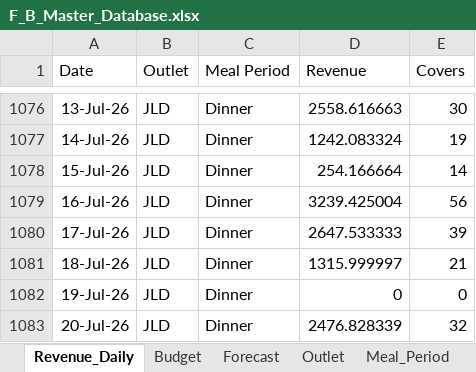
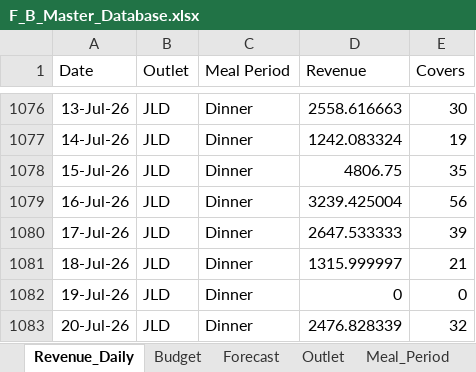
Before and after one commit to Suwicha-CST/F-B-Dashboard, an Excel workbook: F_B_Master_Database.xlsx, sheet Revenue_Daily, drawn as a sheet; only a part is shown, gaps mark what is left out; values as stored, in another font and other column widths than the file's, no borders; table styles not drawn; the diff covers the shown part only; the diff names each change by its address in the sheet, - before the commit and + after, or states it on an @@ line.

```diff
--- a/F_B_Master_Database.xlsx (sheet Revenue_Daily)
+++ b/F_B_Master_Database.xlsx (sheet Revenue_Daily)
-D1078 (Revenue): 254.166664
+D1078 (Revenue): 4806.75
-E1078 (Covers): 14
+E1078 (Covers): 35
```
Also changed, not shown: 18 edited cells elsewhere in this sheet.
